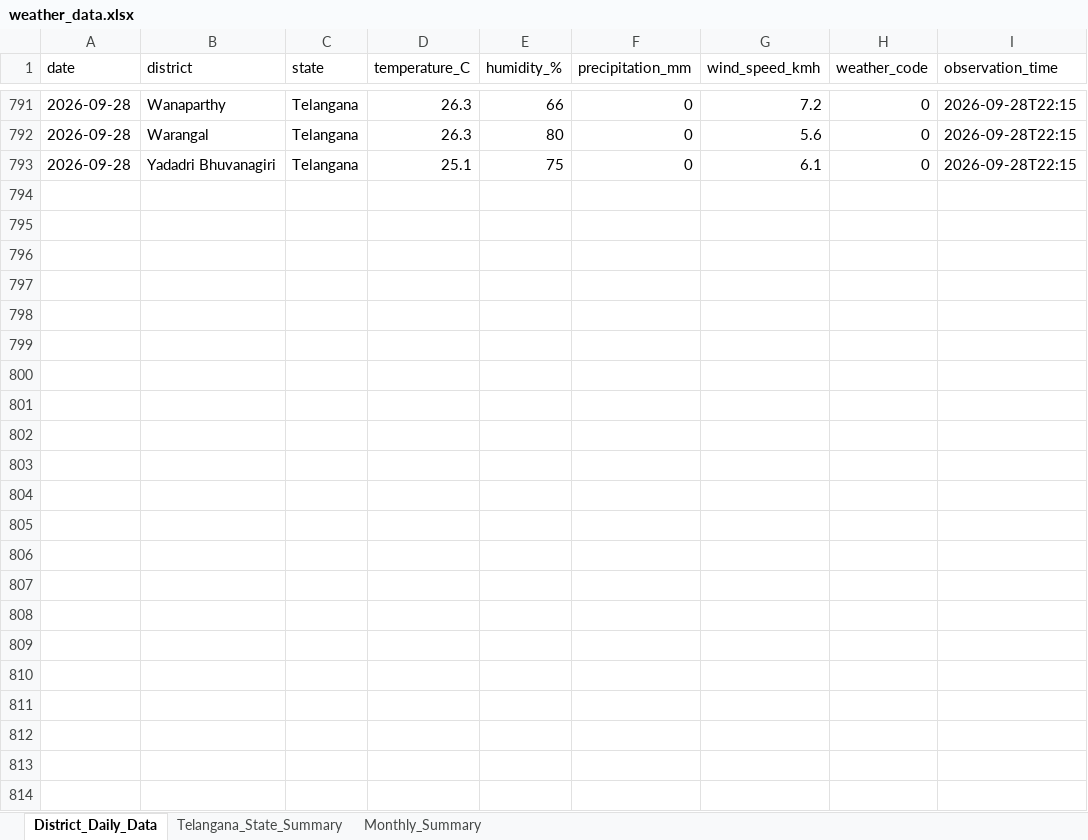
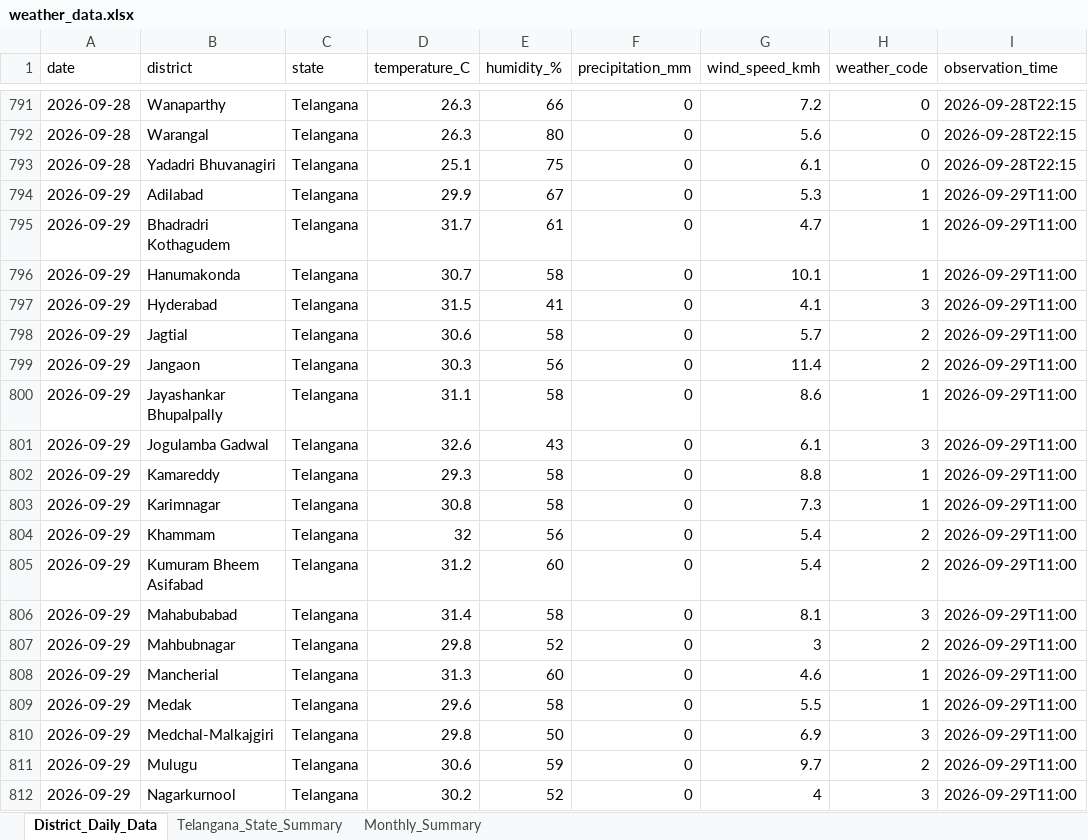
Before and after one commit to molakasohan/weather-analytics, an Excel workbook: data/weather_data.xlsx, sheet District_Daily_Data, drawn as a sheet; only a part is shown, gaps mark what is left out; values as stored, in another font and other column widths than the file's, no borders; the diff covers the shown part only; the diff names each change by its address in the sheet, - before the commit and + after, or states it on an @@ line.

Commit message:
Update weather dataset, SQL DB, and visualization archives

```diff
--- a/data/weather_data.xlsx (sheet District_Daily_Data)
+++ b/data/weather_data.xlsx (sheet District_Daily_Data)
+row 794: 2026-09-29 | Adilabad | Telangana | 29.9 | 67 | 0 | 5.3 | 1 | 2026-09-29T11:00
+row 795: 2026-09-29 | Bhadradri Kothagudem | Telangana | 31.7 | 61 | 0 | 4.7 | 1 | 2026-09-29T11:00
+row 796: 2026-09-29 | Hanumakonda | Telangana | 30.7 | 58 | 0 | 10.1 | 1 | 2026-09-29T11:00
+row 797: 2026-09-29 | Hyderabad | Telangana | 31.5 | 41 | 0 | 4.1 | 3 | 2026-09-29T11:00
+row 798: 2026-09-29 | Jagtial | Telangana | 30.6 | 58 | 0 | 5.7 | 2 | 2026-09-29T11:00
+row 799: 2026-09-29 | Jangaon | Telangana | 30.3 | 56 | 0 | 11.4 | 2 | 2026-09-29T11:00
+row 800: 2026-09-29 | Jayashankar Bhupalpally | Telangana | 31.1 | 58 | 0 | 8.6 | 1 | 2026-09-29T11:00
+row 801: 2026-09-29 | Jogulamba Gadwal | Telangana | 32.6 | 43 | 0 | 6.1 | 3 | 2026-09-29T11:00
+row 802: 2026-09-29 | Kamareddy | Telangana | 29.3 | 58 | 0 | 8.8 | 1 | 2026-09-29T11:00
+row 803: 2026-09-29 | Karimnagar | Telangana | 30.8 | 58 | 0 | 7.3 | 1 | 2026-09-29T11:00
+row 804: 2026-09-29 | Khammam | Telangana | 32 | 56 | 0 | 5.4 | 2 | 2026-09-29T11:00
+row 805: 2026-09-29 | Kumuram Bheem Asifabad | Telangana | 31.2 | 60 | 0 | 5.4 | 2 | 2026-09-29T11:00
+row 806: 2026-09-29 | Mahabubabad | Telangana | 31.4 | 58 | 0 | 8.1 | 3 | 2026-09-29T11:00
+row 807: 2026-09-29 | Mahbubnagar | Telangana | 29.8 | 52 | 0 | 3 | 2 | 2026-09-29T11:00
+row 808: 2026-09-29 | Mancherial | Telangana | 31.3 | 60 | 0 | 4.6 | 1 | 2026-09-29T11:00
+row 809: 2026-09-29 | Medak | Telangana | 29.6 | 58 | 0 | 5.5 | 1 | 2026-09-29T11:00
+row 810: 2026-09-29 | Medchal-Malkajgiri | Telangana | 29.8 | 50 | 0 | 6.9 | 3 | 2026-09-29T11:00
+row 811: 2026-09-29 | Mulugu | Telangana | 30.6 | 59 | 0 | 9.7 | 2 | 2026-09-29T11:00
+row 812: 2026-09-29 | Nagarkurnool | Telangana | 30.2 | 52 | 0 | 4 | 3 | 2026-09-29T11:00
```
Also changed, not shown: 14 added rows elsewhere in this sheet, sheet Monthly_Summary, sheet Telangana_State_Summary, 4 other files.
